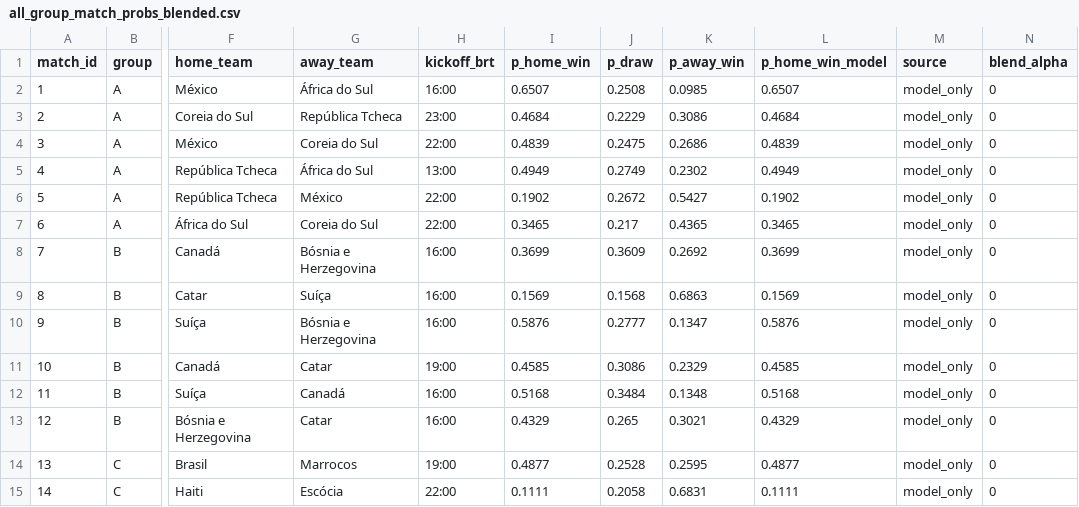
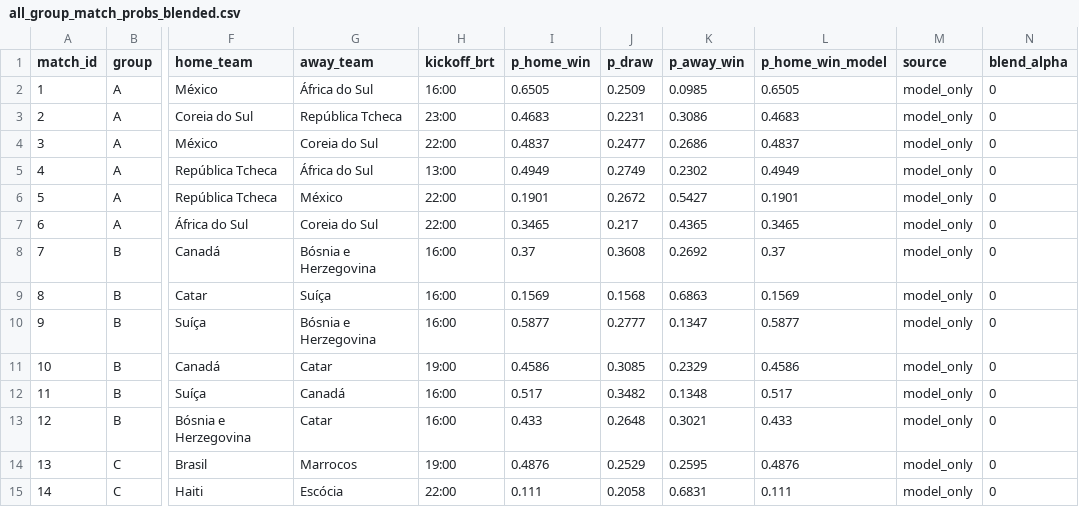
Before and after one commit to romuloedu/quem-vai-ganhar, a CSV file: dados/all_group_match_probs_blended.csv, drawn as a sheet; only a part is shown, gaps mark what is left out; the diff covers the shown part only; the diff names each change by its address in the sheet, - before the commit and + after, or states it on an @@ line.

```diff
--- a/dados/all_group_match_probs_blended.csv
+++ b/dados/all_group_match_probs_blended.csv
-I2 (p_home_win): 0.6507
+I2 (p_home_win): 0.6505
-J2 (p_draw): 0.2508
+J2 (p_draw): 0.2509
-L2 (p_home_win_model): 0.6507
+L2 (p_home_win_model): 0.6505
-I3 (p_home_win): 0.4684
+I3 (p_home_win): 0.4683
-J3 (p_draw): 0.2229
+J3 (p_draw): 0.2231
-L3 (p_home_win_model): 0.4684
+L3 (p_home_win_model): 0.4683
-I4 (p_home_win): 0.4839
+I4 (p_home_win): 0.4837
-J4 (p_draw): 0.2475
+J4 (p_draw): 0.2477
-L4 (p_home_win_model): 0.4839
+L4 (p_home_win_model): 0.4837
-I6 (p_home_win): 0.1902
+I6 (p_home_win): 0.1901
-L6 (p_home_win_model): 0.1902
+L6 (p_home_win_model): 0.1901
-I8 (p_home_win): 0.3699
+I8 (p_home_win): 0.37
-J8 (p_draw): 0.3609
+J8 (p_draw): 0.3608
-L8 (p_home_win_model): 0.3699
+L8 (p_home_win_model): 0.37
-I10 (p_home_win): 0.5876
+I10 (p_home_win): 0.5877
-L10 (p_home_win_model): 0.5876
+L10 (p_home_win_model): 0.5877
-I11 (p_home_win): 0.4585
+I11 (p_home_win): 0.4586
-J11 (p_draw): 0.3086
+J11 (p_draw): 0.3085
-L11 (p_home_win_model): 0.4585
+L11 (p_home_win_model): 0.4586
-I12 (p_home_win): 0.5168
+I12 (p_home_win): 0.517
-J12 (p_draw): 0.3484
+J12 (p_draw): 0.3482
-L12 (p_home_win_model): 0.5168
+L12 (p_home_win_model): 0.517
-I13 (p_home_win): 0.4329
+I13 (p_home_win): 0.433
-J13 (p_draw): 0.265
+J13 (p_draw): 0.2648
-L13 (p_home_win_model): 0.4329
+L13 (p_home_win_model): 0.433
-I14 (p_home_win): 0.4877
+I14 (p_home_win): 0.4876
-J14 (p_draw): 0.2528
+J14 (p_draw): 0.2529
-L14 (p_home_win_model): 0.4877
+L14 (p_home_win_model): 0.4876
-I15 (p_home_win): 0.1111
+I15 (p_home_win): 0.111
-L15 (p_home_win_model): 0.1111
+L15 (p_home_win_model): 0.111
```
Also changed, not shown: 127 edited cells elsewhere in this file, 11 other files.
